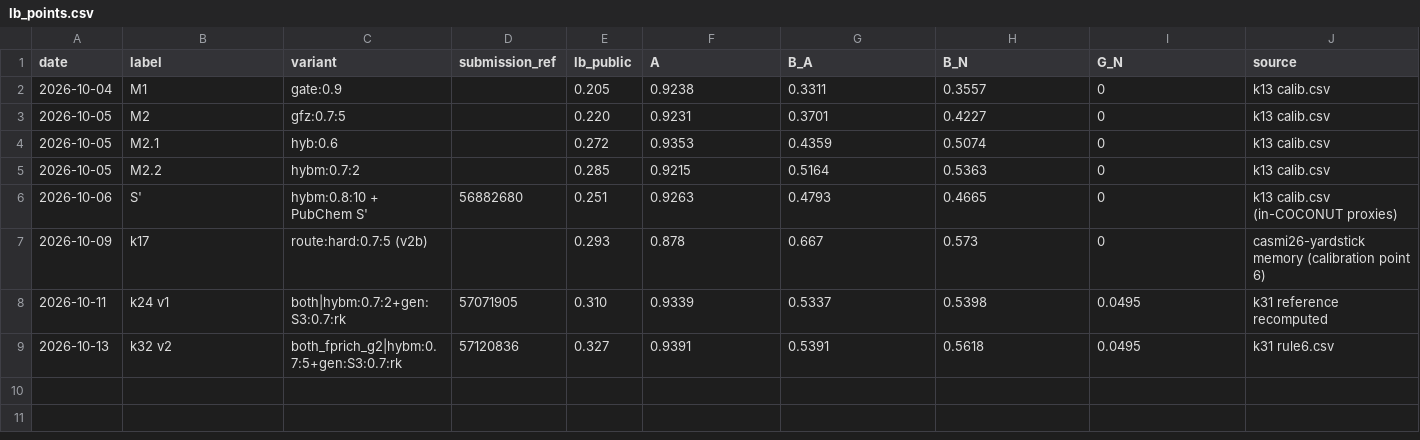
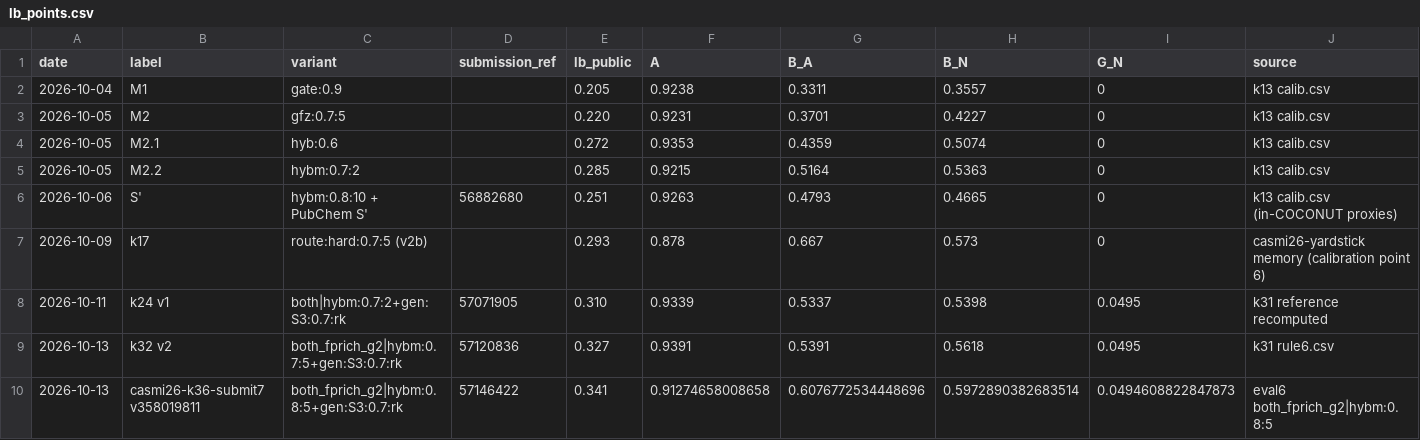
Before and after one commit to Tang-ent/CASMI-2026, a CSV file: tools/lb_points.csv, drawn as a sheet; the diff names each change by its address in the sheet, - before the commit and + after, or states it on an @@ line.

```diff
--- a/tools/lb_points.csv
+++ b/tools/lb_points.csv
+row 10: 2026-10-13 | casmi26-k36-submit7 v358019811 | both_fprich_g2|hybm:0.8:5+gen:S3:0.7:rk | 57146422 | 0.341 | 0.91274658008658 | 0.6076772534448696 | 0.5972890382683514 | 0.0494608822847873 | eval6 both_fprich_g2|hybm:0.8:5
```
Also changed, not shown: 10 other files.
